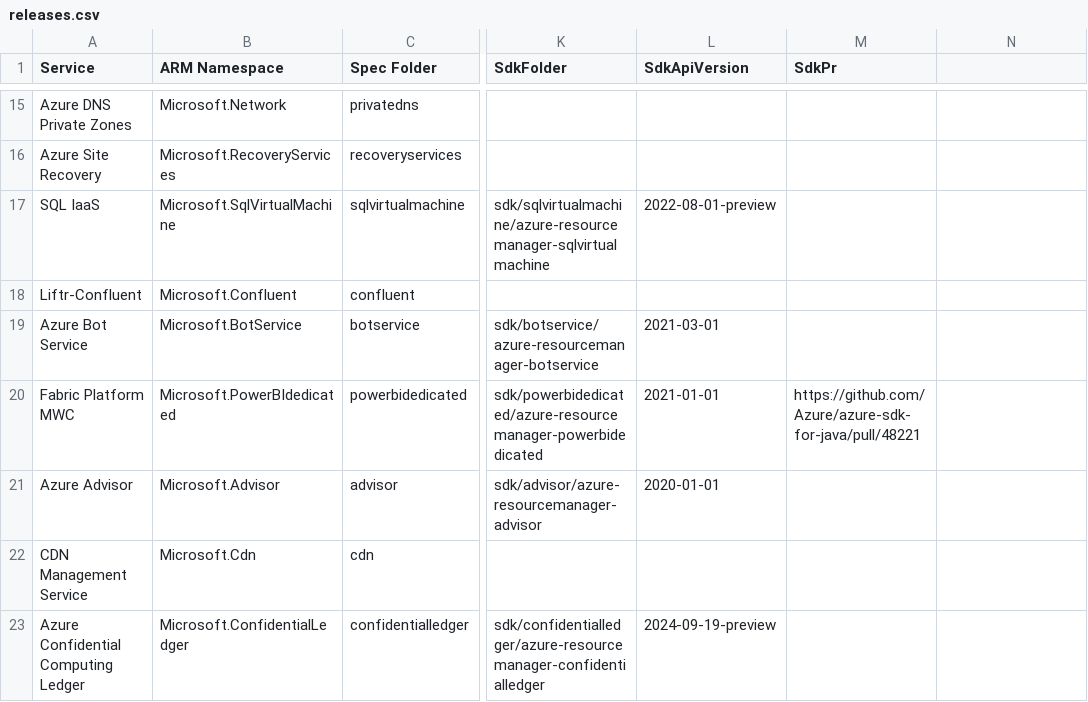
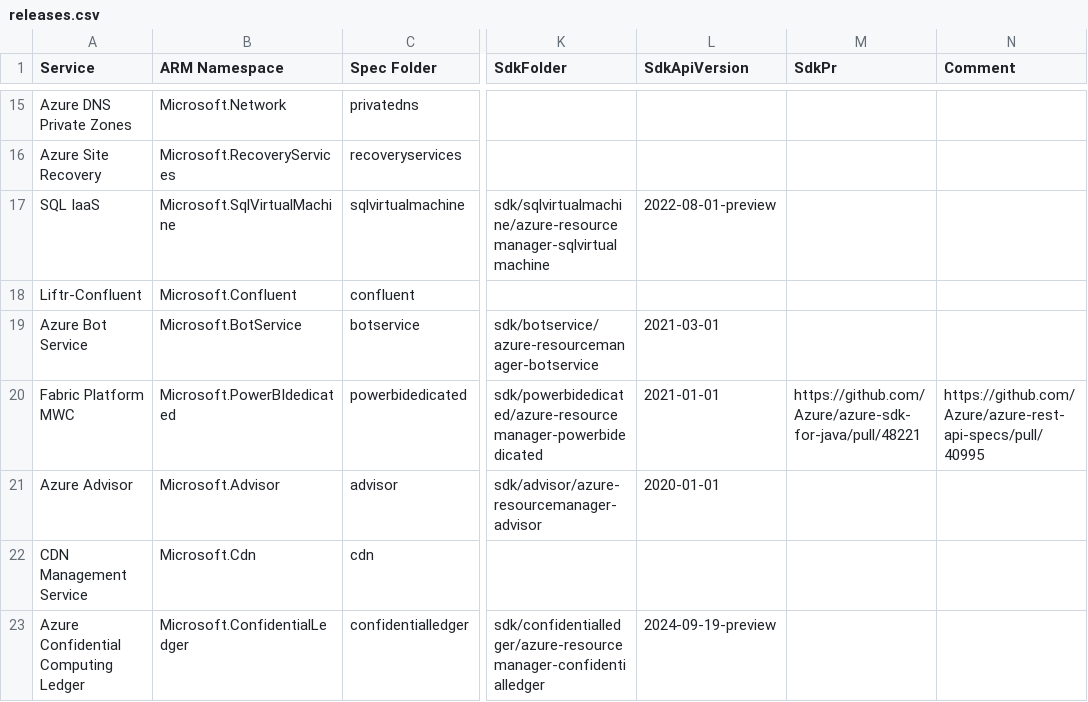
Before and after one commit to weidongxu-microsoft/typespec-sdk-releases, a CSV file: releases.csv, drawn as a sheet; only a part is shown, gaps mark what is left out; the diff names each change by its address in the sheet, - before the commit and + after, or states it on an @@ line.

Commit message:
add Comment column

```diff
--- a/releases.csv
+++ b/releases.csv
-N1: (empty)
+N1: Comment
-N20 (Comment): (empty)
+N20 (Comment): https://github.com/Azure/azure-rest-api-specs/pull/40995
```
